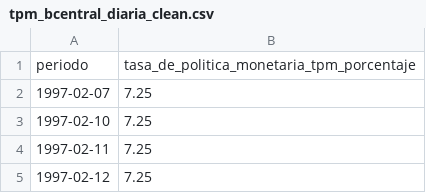
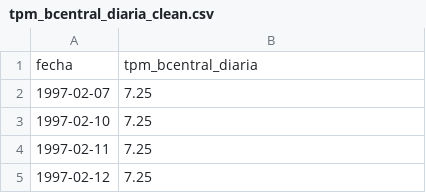
Before and after one commit to alvaro-uc/tpm-chile, a CSV file: data/processed/tpm_bcentral_diaria_clean.csv, drawn as a sheet; only a part is shown.

```diff
--- a/data/processed/tpm_bcentral_diaria_clean.csv
+++ b/data/processed/tpm_bcentral_diaria_clean.csv
@@ -1,2 +1,2 @@
-periodo,tasa_de_politica_monetaria_tpm_porcentaje
+fecha,tpm_bcentral_diaria
 1997-02-07,7.25
```
Also changed, not shown: data/processed/desempleo_total_mensual_clean.csv, data/processed/imacec_empalmado_original_clean.csv, 7 other files.
